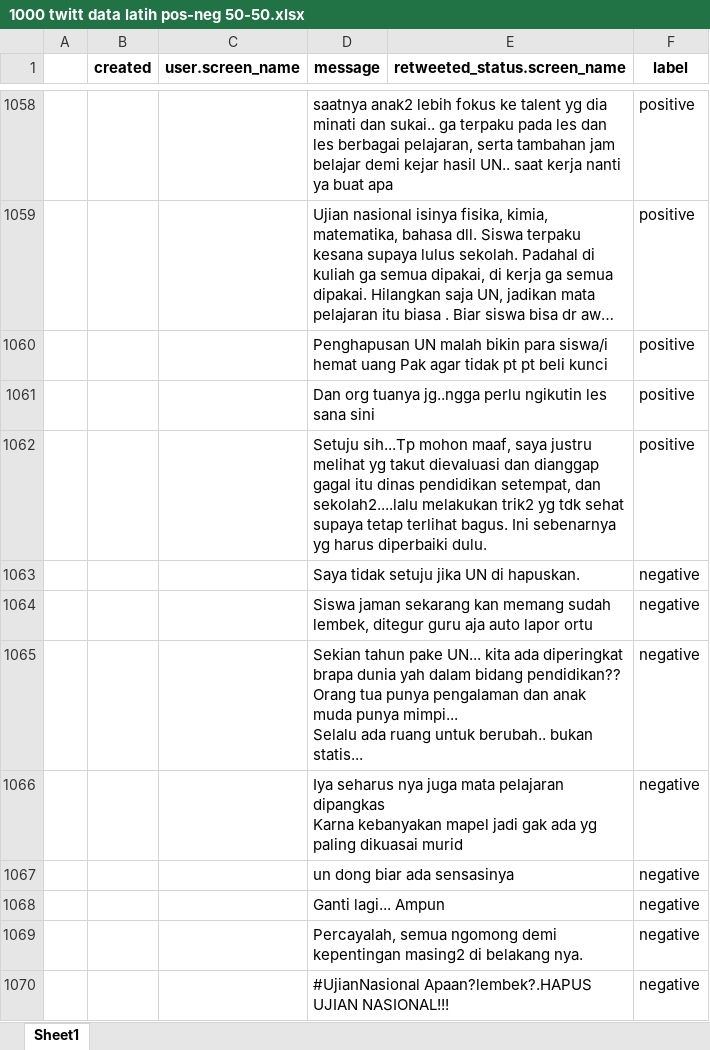
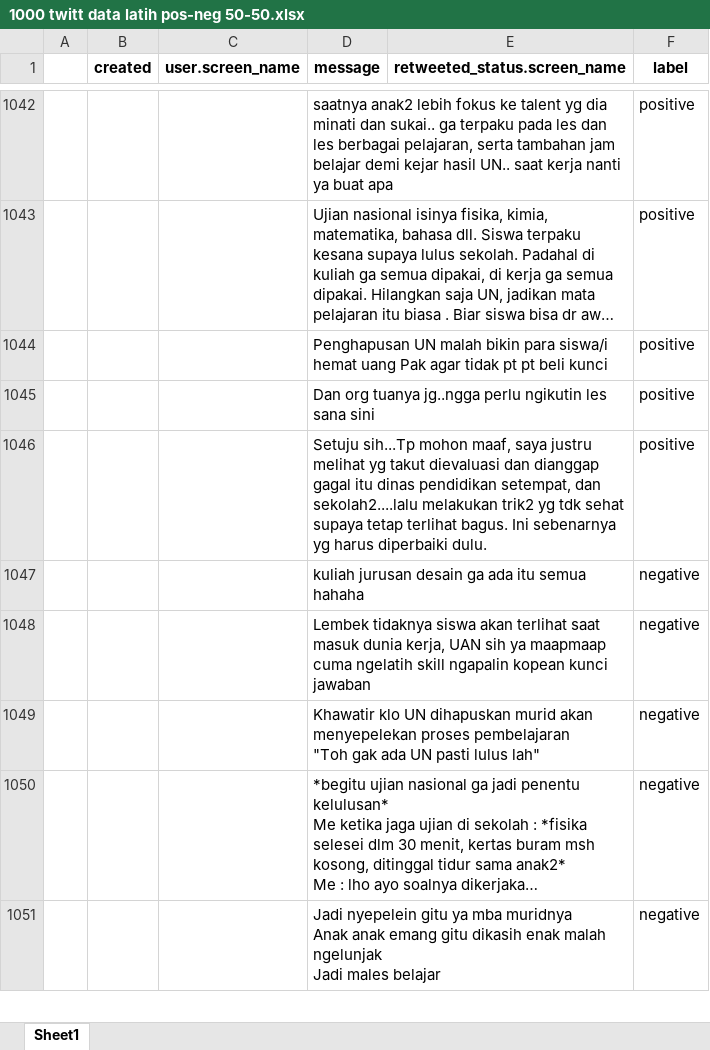
Before and after one commit to rizkibii/Sentiment_merdeka_belajar, an Excel workbook: data/1000 twitt data latih pos-neg 50-50.xlsx, sheet Sheet1, drawn as a sheet; only a part is shown, gaps mark what is left out; the shorter side is filled out with more unchanged rows; long unchanged cells end in …; values as stored, in another font and other column widths than the file's, no borders; ↵ is a line break in a cell; the diff covers the shown part only; the diff names each change by its address in the sheet, - before the commit and + after, or states it on an @@ line.

```diff
--- a/data/1000 twitt data latih pos-neg 50-50.xlsx (sheet Sheet1)
+++ b/data/1000 twitt data latih pos-neg 50-50.xlsx (sheet Sheet1)
-row 1063:  |  |  | Saya tidak setuju jika UN di hapuskan. |  | negative
-row 1064:  |  |  | Siswa jaman sekarang kan memang sudah lembek, ditegur guru aja auto lapor ortu |  | negative
-row 1065:  |  |  | Sekian tahun pake UN... kita ada diperingkat brapa dunia yah dalam bidang pendidikan?? ↵ Orang tua punya pengalaman dan anak muda punya mimpi... ↵ Selalu ada ruang untuk berubah.. bukan statis... |  | negative
-row 1066:  |  |  | Iya seharus nya juga mata pelajaran dipangkas ↵ Karna kebanyakan mapel jadi gak ada yg paling dikuasai murid |  | negative
-row 1067:  |  |  | un dong biar ada sensasinya |  | negative
-row 1068:  |  |  | Ganti lagi... Ampun |  | negative
-row 1069:  |  |  | Percayalah, semua ngomong demi kepentingan masing2 di belakang nya. |  | negative
-row 1070:  |  |  | #UjianNasional Apaan?lembek?.HAPUS UJIAN NASIONAL!!! |  | negative
```
Also changed, not shown: 92 removed rows and 2 edited cells elsewhere in this sheet, data_uji/PPDB ZONASI.xlsx, 4 other files.
